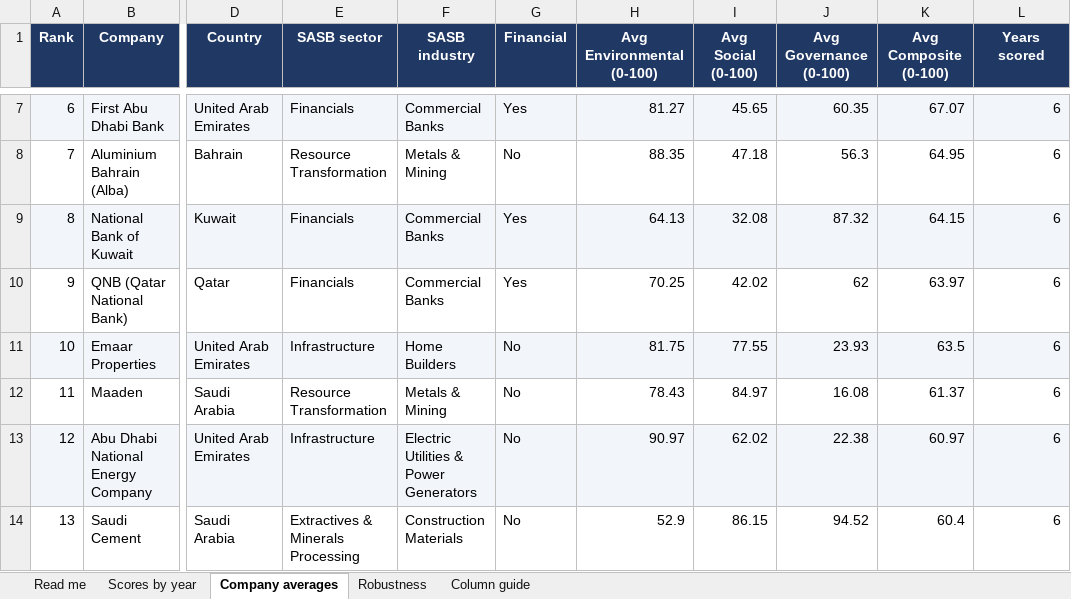
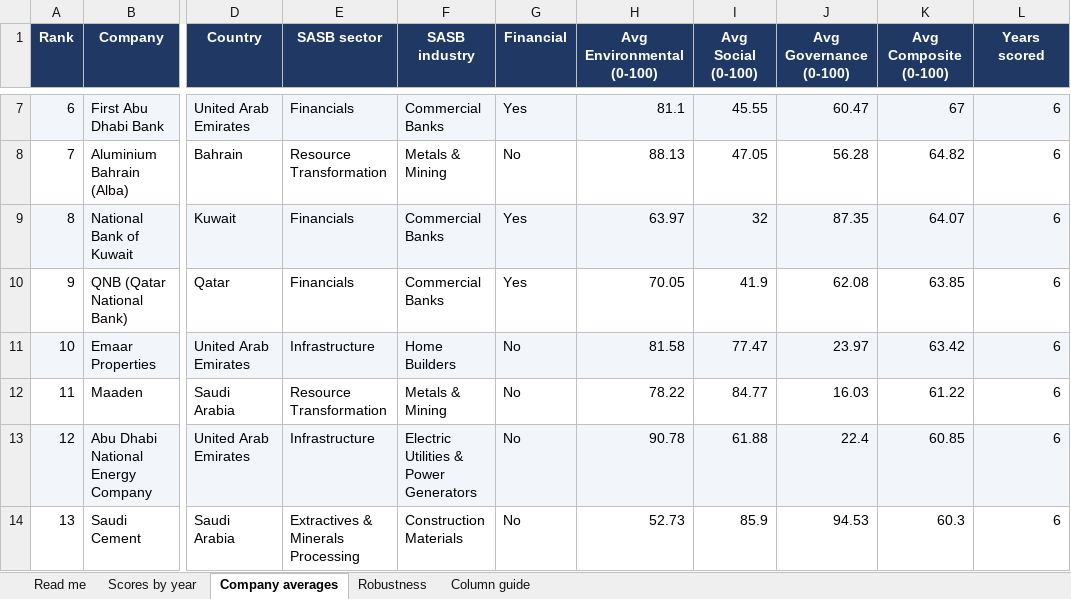
Before and after one commit to i-am-hamza/Verity, an Excel workbook: docs/exports/verity_esg_scores.xlsx, sheet Company averages, drawn as a sheet; only a part is shown, gaps mark what is left out; values as stored, in another font and other column widths than the file's, no borders; conditional formats not drawn; the diff covers the shown part only; the diff names each change by its address in the sheet, - before the commit and + after, or states it on an @@ line.

```diff
--- a/docs/exports/verity_esg_scores.xlsx (sheet Company averages)
+++ b/docs/exports/verity_esg_scores.xlsx (sheet Company averages)
-H7 (Avg Environmental (0-100)): 81.27
+H7 (Avg Environmental (0-100)): 81.1
-I7 (Avg Social (0-100)): 45.65
+I7 (Avg Social (0-100)): 45.55
-J7 (Avg Governance (0-100)): 60.35
+J7 (Avg Governance (0-100)): 60.47
-K7 (Avg Composite (0-100)): 67.07
+K7 (Avg Composite (0-100)): 67
-H8 (Avg Environmental (0-100)): 88.35
+H8 (Avg Environmental (0-100)): 88.13
-I8 (Avg Social (0-100)): 47.18
+I8 (Avg Social (0-100)): 47.05
-J8 (Avg Governance (0-100)): 56.3
+J8 (Avg Governance (0-100)): 56.28
-K8 (Avg Composite (0-100)): 64.95
+K8 (Avg Composite (0-100)): 64.82
-H9 (Avg Environmental (0-100)): 64.13
+H9 (Avg Environmental (0-100)): 63.97
-I9 (Avg Social (0-100)): 32.08
+I9 (Avg Social (0-100)): 32
-J9 (Avg Governance (0-100)): 87.32
+J9 (Avg Governance (0-100)): 87.35
-K9 (Avg Composite (0-100)): 64.15
+K9 (Avg Composite (0-100)): 64.07
-H10 (Avg Environmental (0-100)): 70.25
+H10 (Avg Environmental (0-100)): 70.05
-I10 (Avg Social (0-100)): 42.02
+I10 (Avg Social (0-100)): 41.9
-J10 (Avg Governance (0-100)): 62
+J10 (Avg Governance (0-100)): 62.08
-K10 (Avg Composite (0-100)): 63.97
+K10 (Avg Composite (0-100)): 63.85
-H11 (Avg Environmental (0-100)): 81.75
+H11 (Avg Environmental (0-100)): 81.58
-I11 (Avg Social (0-100)): 77.55
+I11 (Avg Social (0-100)): 77.47
-J11 (Avg Governance (0-100)): 23.93
+J11 (Avg Governance (0-100)): 23.97
-K11 (Avg Composite (0-100)): 63.5
+K11 (Avg Composite (0-100)): 63.42
-H12 (Avg Environmental (0-100)): 78.43
+H12 (Avg Environmental (0-100)): 78.22
-I12 (Avg Social (0-100)): 84.97
+I12 (Avg Social (0-100)): 84.77
-J12 (Avg Governance (0-100)): 16.08
+J12 (Avg Governance (0-100)): 16.03
-K12 (Avg Composite (0-100)): 61.37
+K12 (Avg Composite (0-100)): 61.22
-H13 (Avg Environmental (0-100)): 90.97
+H13 (Avg Environmental (0-100)): 90.78
-I13 (Avg Social (0-100)): 62.02
+I13 (Avg Social (0-100)): 61.88
-J13 (Avg Governance (0-100)): 22.38
+J13 (Avg Governance (0-100)): 22.4
-K13 (Avg Composite (0-100)): 60.97
+K13 (Avg Composite (0-100)): 60.85
-H14 (Avg Environmental (0-100)): 52.9
+H14 (Avg Environmental (0-100)): 52.73
-I14 (Avg Social (0-100)): 86.15
+I14 (Avg Social (0-100)): 85.9
-J14 (Avg Governance (0-100)): 94.52
+J14 (Avg Governance (0-100)): 94.53
-K14 (Avg Composite (0-100)): 60.4
+K14 (Avg Composite (0-100)): 60.3
```
Also changed, not shown: 280 edited cells elsewhere in this sheet, sheet Scores by year, sheet Robustness, 4 other files.
